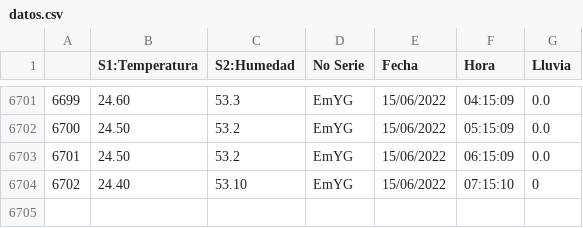
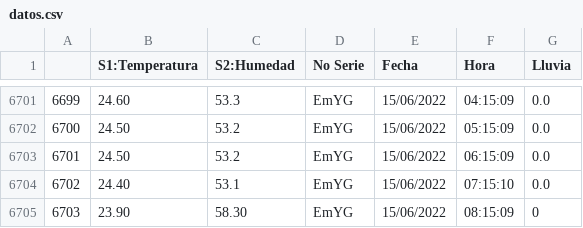
Before and after one commit to darkn-code/ClaseAI-2022, a CSV file: basedatos/datos.csv, drawn as a sheet; only a part is shown, gaps mark what is left out.

Commit message:
datos Jenn

```diff
--- a/basedatos/datos.csv
+++ b/basedatos/datos.csv
@@ -6703,2 +6703,3 @@
 6701,24.50,53.2,EmYG,15/06/2022,06:15:09,0.0
-6702,24.40,53.10,EmYG,15/06/2022,07:15:10,0
+6702,24.40,53.1,EmYG,15/06/2022,07:15:10,0.0
+6703,23.90,58.30,EmYG,15/06/2022,08:15:09,0
```
